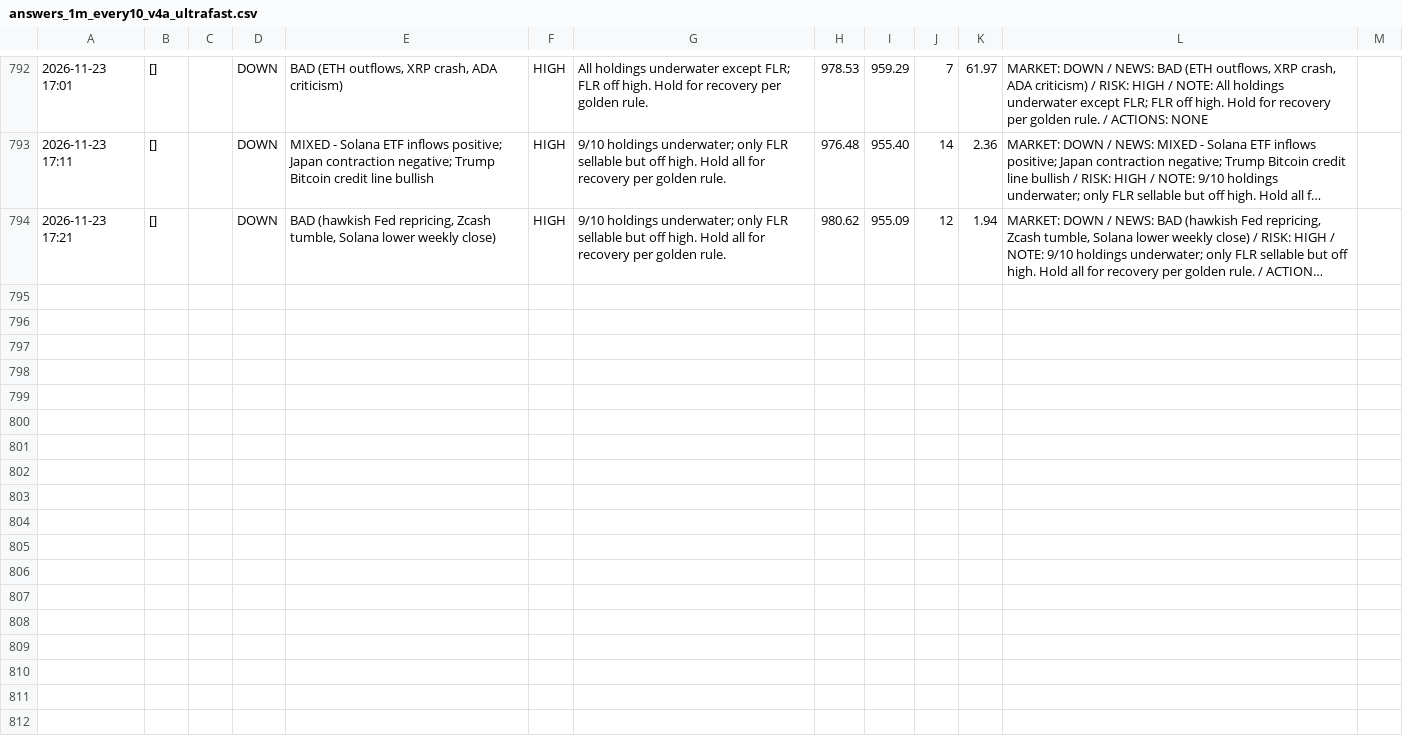
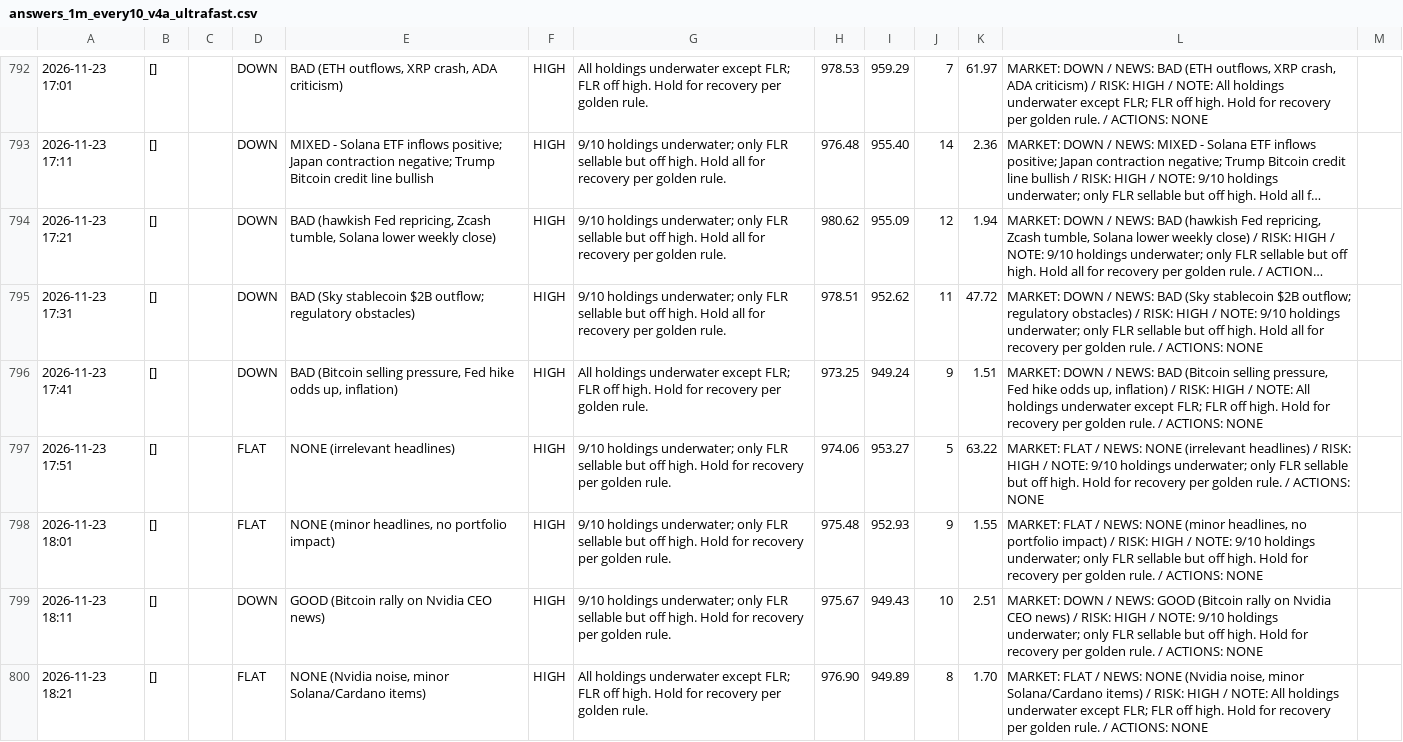
Before and after one commit to osofat100-cmyk/Machine-, a CSV file: crypto/answers_1m_every10_v4a_ultrafast.csv, drawn as a sheet; only a part is shown, gaps mark what is left out; long unchanged cells end in …; the diff covers the shown part only; the diff names each change by its address in the sheet, - before the commit and + after, or states it on an @@ line.

```diff
--- a/crypto/answers_1m_every10_v4a_ultrafast.csv
+++ b/crypto/answers_1m_every10_v4a_ultrafast.csv
+row 795: 2026-11-23 17:31 | [] |  | DOWN | BAD (Sky stablecoin $2B outflow; regulatory obstacles) | HIGH | 9/10 holdings underwater; only FLR sellable but off high. Hold all for recovery per golden rule. | 978.51 | 952.62 | 11 | 47.72 | MARKET: DOWN / NEWS: BAD (Sky stablecoin $2B outflow; regulatory obstacles) / RISK: HIGH / NOTE: 9/10 holdings underwater; only FLR sellable but off high. Hold all for recovery per golden rule. / ACTIONS: NONE
+row 796: 2026-11-23 17:41 | [] |  | DOWN | BAD (Bitcoin selling pressure, Fed hike odds up, inflation) | HIGH | All holdings underwater except FLR; FLR off high. Hold for recovery per golden rule. | 973.25 | 949.24 | 9 | 1.51 | MARKET: DOWN / NEWS: BAD (Bitcoin selling pressure, Fed hike odds up, inflation) / RISK: HIGH / NOTE: All holdings underwater except FLR; FLR off high. Hold for recovery per golden rule. / ACTIONS: NONE
+row 797: 2026-11-23 17:51 | [] |  | FLAT | NONE (irrelevant headlines) | HIGH | 9/10 holdings underwater; only FLR sellable but off high. Hold for recovery per golden rule. | 974.06 | 953.27 | 5 | 63.22 | MARKET: FLAT / NEWS: NONE (irrelevant headlines) / RISK: HIGH / NOTE: 9/10 holdings underwater; only FLR sellable but off high. Hold for recovery per golden rule. / ACTIONS: NONE
+row 798: 2026-11-23 18:01 | [] |  | FLAT | NONE (minor headlines, no portfolio impact) | HIGH | 9/10 holdings underwater; only FLR sellable but off high. Hold for recovery per golden rule. | 975.48 | 952.93 | 9 | 1.55 | MARKET: FLAT / NEWS: NONE (minor headlines, no portfolio impact) / RISK: HIGH / NOTE: 9/10 holdings underwater; only FLR sellable but off high. Hold for recovery per golden rule. / ACTIONS: NONE
+row 799: 2026-11-23 18:11 | [] |  | DOWN | GOOD (Bitcoin rally on Nvidia CEO news) | HIGH | 9/10 holdings underwater; only FLR sellable but off high. Hold for recovery per golden rule. | 975.67 | 949.43 | 10 | 2.51 | MARKET: DOWN / NEWS: GOOD (Bitcoin rally on Nvidia CEO news) / RISK: HIGH / NOTE: 9/10 holdings underwater; only FLR sellable but off high. Hold for recovery per golden rule. / ACTIONS: NONE
+row 800: 2026-11-23 18:21 | [] |  | FLAT | NONE (Nvidia noise, minor Solana/Cardano items) | HIGH | All holdings underwater except FLR; FLR off high. Hold for recovery per golden rule. | 976.90 | 949.89 | 8 | 1.70 | MARKET: FLAT / NEWS: NONE (Nvidia noise, minor Solana/Cardano items) / RISK: HIGH / NOTE: All holdings underwater except FLR; FLR off high. Hold for recovery per golden rule. / ACTIONS: NONE
```
Also changed, not shown: 5 added rows elsewhere in this file, crypto/answers_1m_every10_v4b_ultrafast.csv, crypto/answers_1m_every3_v4a_ultrafast.csv, 17 other files.
